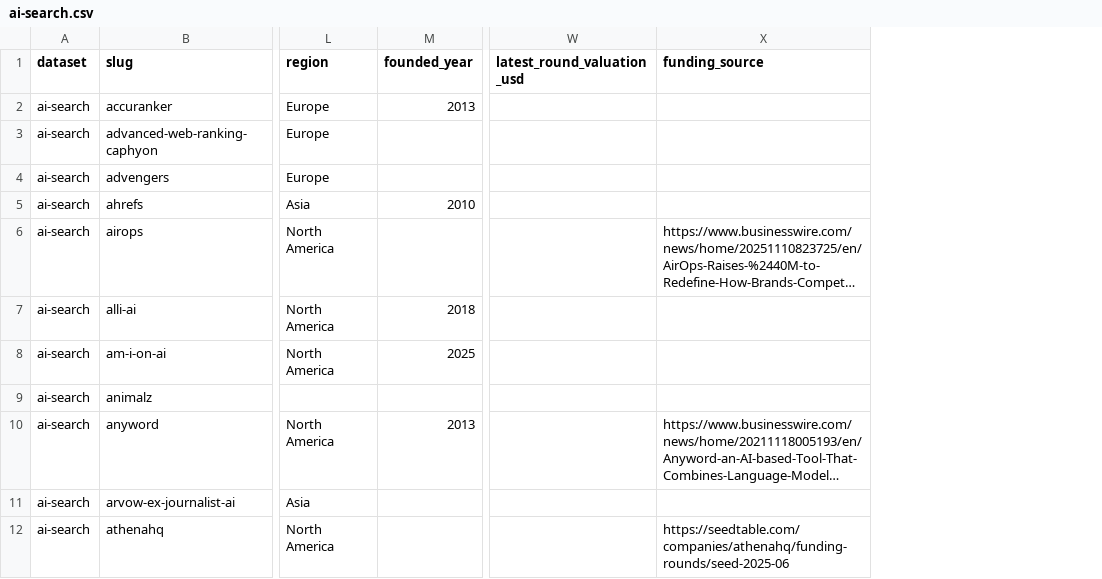
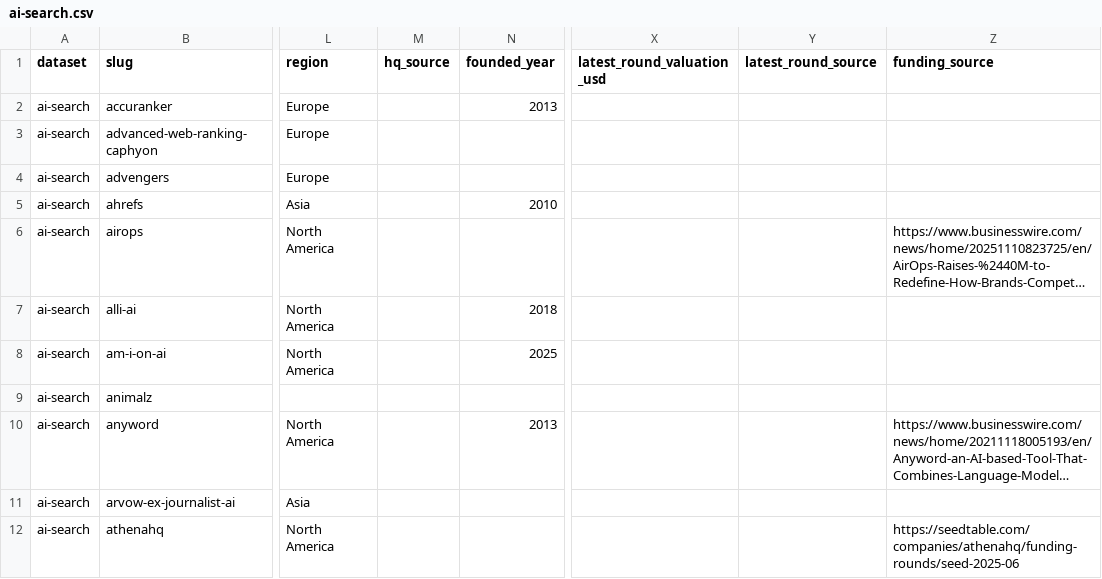
Before and after one commit to chris-fountoulis/ai-search-landscape, a CSV file: dist/ai-search.csv, drawn as a sheet; only a part is shown, gaps mark what is left out; long unchanged cells end in …; the diff names each change by its address in the sheet, - before the commit and + after, or states it on an @@ line.

```diff
--- a/dist/ai-search.csv
+++ b/dist/ai-search.csv
+column M (hq_source), empty
+column Y (latest_round_source), empty
```
Also changed, not shown: dist/ai-agents.csv, 4 other files.
